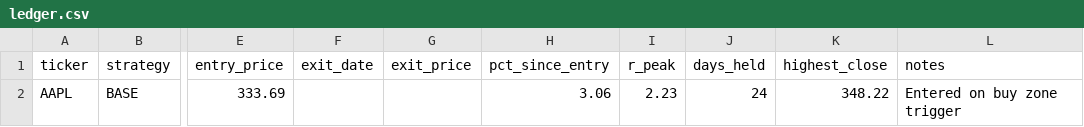
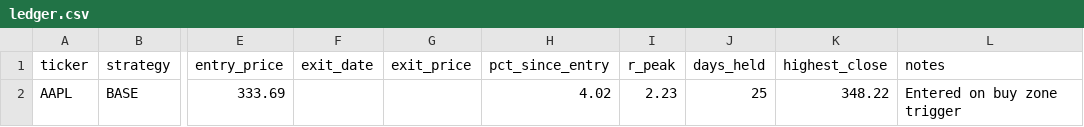
Before and after one commit to Ayodukale/S_B, a CSV file: data/ledger.csv, drawn as a sheet; only a part is shown, gaps mark what is left out; the diff names each change by its address in the sheet, - before the commit and + after, or states it on an @@ line.

```diff
--- a/data/ledger.csv
+++ b/data/ledger.csv
-H2 (pct_since_entry): 3.06
+H2 (pct_since_entry): 4.02
-J2 (days_held): 24
+J2 (days_held): 25
```
Also changed, not shown: data/out_signals.csv, 3 other files.
